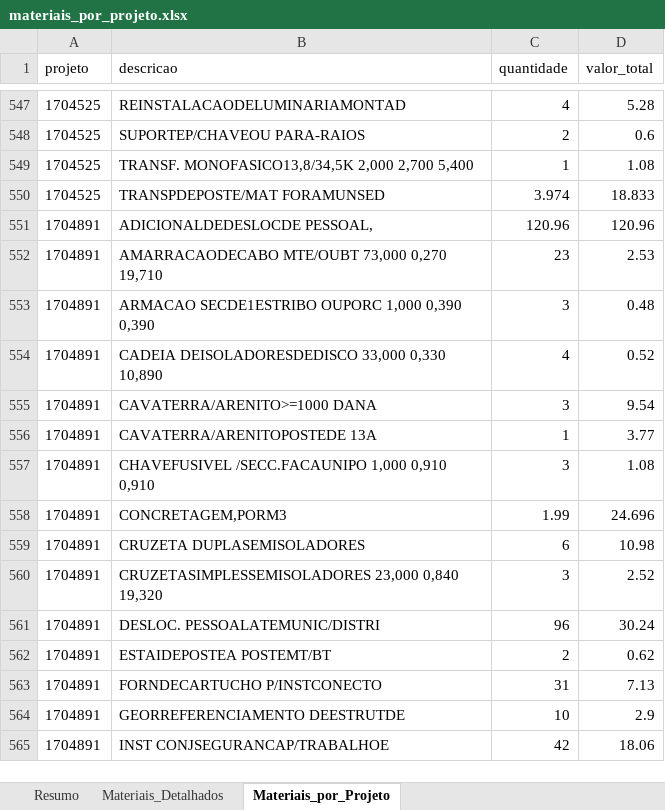
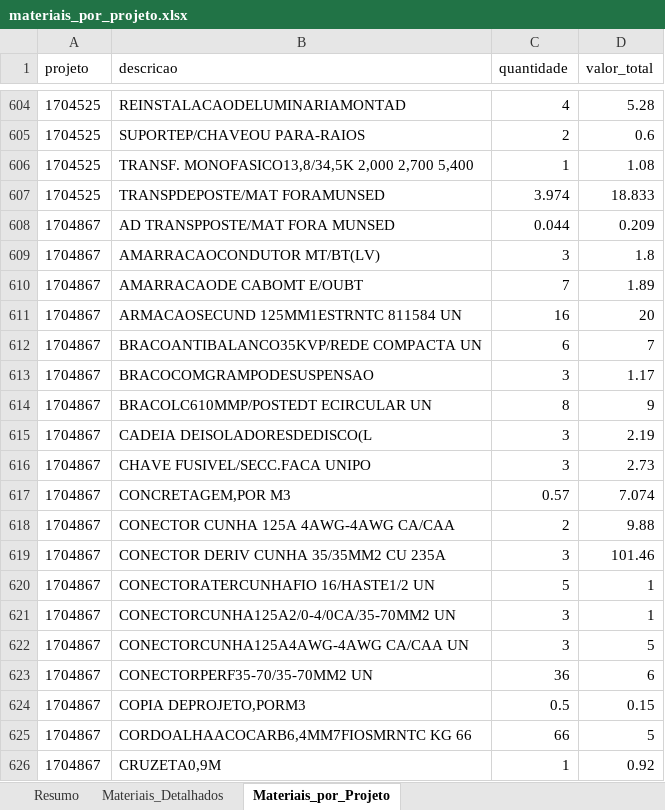
Before and after one commit to gabrielmedeirosasp-ops/HAGAP, an Excel workbook: materiais_por_projeto.xlsx, sheet Materiais_por_Projeto, drawn as a sheet; only a part is shown, gaps mark what is left out; the shorter side is filled out with more unchanged rows; values as stored, in another font and other column widths than the file's, no borders; the diff covers the shown part only; the diff names each change by its address in the sheet, - before the commit and + after, or states it on an @@ line.

```diff
--- a/materiais_por_projeto.xlsx (sheet Materiais_por_Projeto)
+++ b/materiais_por_projeto.xlsx (sheet Materiais_por_Projeto)
+row 608: 1704867 | AD TRANSPPOSTE/MAT FORA MUNSED | 0.044 | 0.209
+row 609: 1704867 | AMARRACAOCONDUTOR MT/BT(LV) | 3 | 1.8
+row 610: 1704867 | AMARRACAODE CABOMT E/OUBT | 7 | 1.89
+row 611: 1704867 | ARMACAOSECUND 125MM1ESTRNTC 811584 UN | 16 | 20
+row 612: 1704867 | BRACOANTIBALANCO35KVP/REDE COMPACTA UN | 6 | 7
+row 613: 1704867 | BRACOCOMGRAMPODESUSPENSAO | 3 | 1.17
+row 614: 1704867 | BRACOLC610MMP/POSTEDT ECIRCULAR UN | 8 | 9
+row 615: 1704867 | CADEIA DEISOLADORESDEDISCO(L | 3 | 2.19
+row 616: 1704867 | CHAVE FUSIVEL/SECC.FACA UNIPO | 3 | 2.73
+row 617: 1704867 | CONCRETAGEM,POR M3 | 0.57 | 7.074
+row 618: 1704867 | CONECTOR CUNHA 125A 4AWG-4AWG CA/CAA | 2 | 9.88
+row 619: 1704867 | CONECTOR DERIV CUNHA 35/35MM2 CU 235A | 3 | 101.46
+row 620: 1704867 | CONECTORATERCUNHAFIO 16/HASTE1/2 UN | 5 | 1
+row 621: 1704867 | CONECTORCUNHA125A2/0-4/0CA/35-70MM2 UN | 3 | 1
+row 622: 1704867 | CONECTORCUNHA125A4AWG-4AWG CA/CAA UN | 3 | 5
+row 623: 1704867 | CONECTORPERF35-70/35-70MM2 UN | 36 | 6
+row 624: 1704867 | COPIA DEPROJETO,PORM3 | 0.5 | 0.15
+row 625: 1704867 | CORDOALHAACOCARB6,4MM7FIOSMRNTC KG 66 | 66 | 5
+row 626: 1704867 | CRUZETA0,9M | 1 | 0.92
```
Also changed, not shown: 168 added rows elsewhere in this sheet, sheet Materiais_Detalhados, sheet Resumo, analise_financeira.xlsx, medicoes.xlsx, 5 other files.
